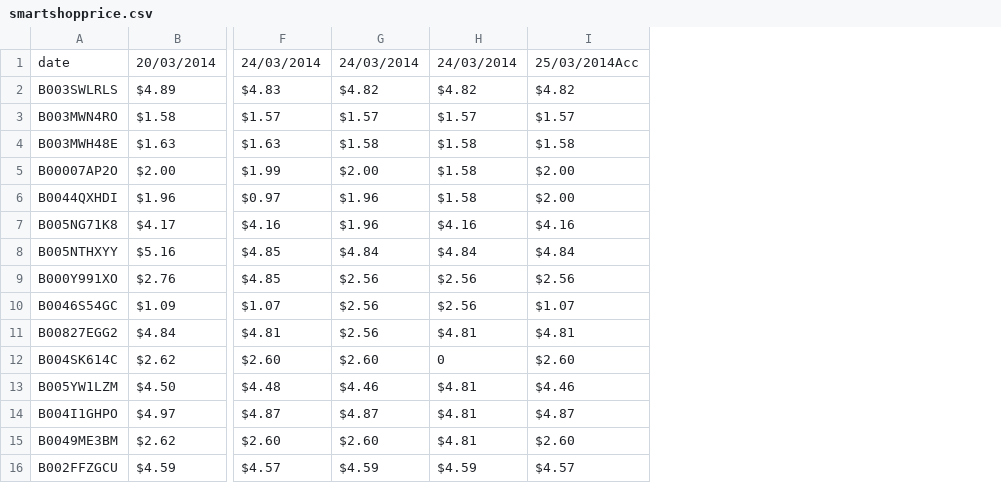
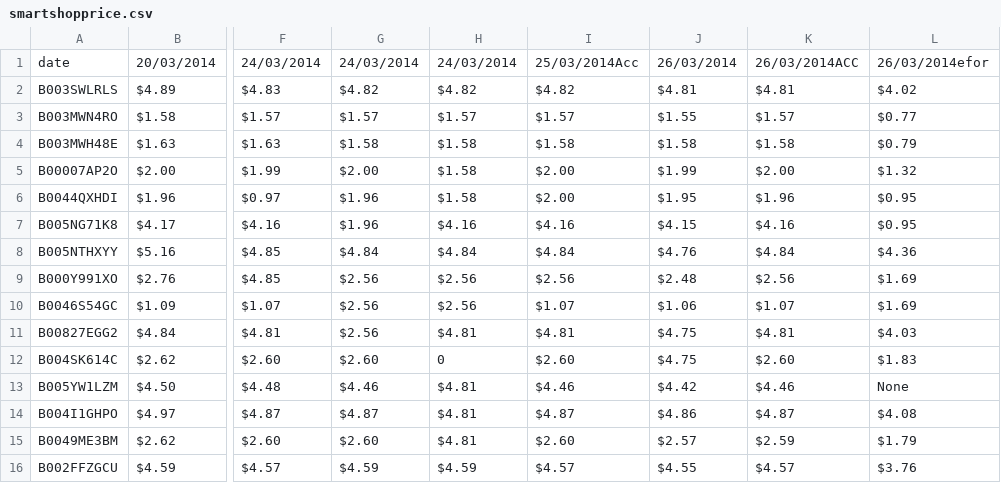
Before and after one commit to Yappawu/py, a CSV file: smartshopprice.csv, drawn as a sheet; only a part is shown, gaps mark what is left out; the diff names each change by its address in the sheet, - before the commit and + after, or states it on an @@ line.

Commit message:
3.25  efor

```diff
--- a/smartshopprice.csv
+++ b/smartshopprice.csv
+column J, rows 1-16: 26/03/2014 | $4.81 | $1.55 | $1.58 | $1.99 | $1.95 | $4.15 | $4.76 | $2.48 | $1.06 | $4.75 | $4.75 | $4.42 | $4.86 | $2.57 | $4.55
+column K, rows 1-16: 26/03/2014ACC | $4.81 | $1.57 | $1.58 | $2.00 | $1.96 | $4.16 | $4.84 | $2.56 | $1.07 | $4.81 | $2.60 | $4.46 | $4.87 | $2.59 | $4.57
+column L, rows 1-16: 26/03/2014efor | $4.02 | $0.77 | $0.79 | $1.32 | $0.95 | $0.95 | $4.36 | $1.69 | $1.69 | $4.03 | $1.83 | None | $4.08 | $1.79 | $3.76
```
Also changed, not shown: 9 other files.
